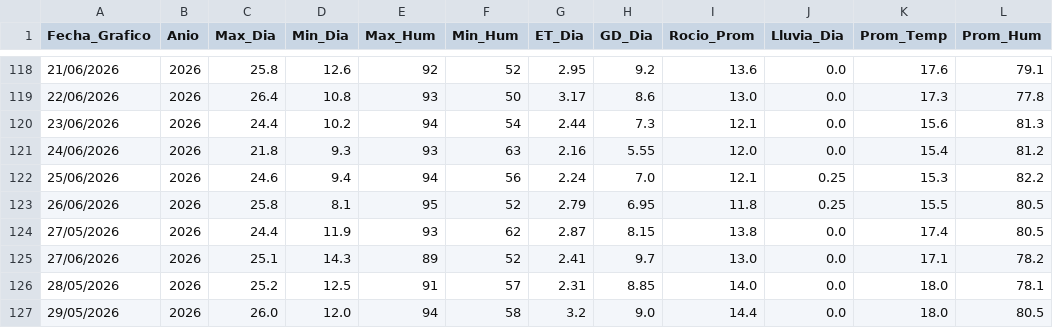
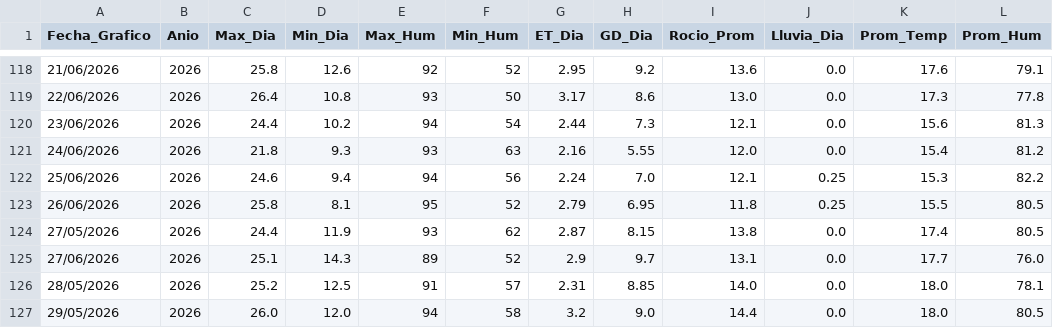
Before and after one commit to omartel-crypto/Datos_Meteorologico, a CSV file: datos_yaurilla.csv, drawn as a sheet; only a part is shown, gaps mark what is left out.

Commit message:
Robot: Data actualizada 2026-06-27 17:14 Lima

```diff
--- a/datos_yaurilla.csv
+++ b/datos_yaurilla.csv
@@ -124,3 +124,3 @@
 27/05/2026,2026,24.4,11.9,93,62,2.87,8.15,13.8,0.0,17.4,80.5
-27/06/2026,2026,25.1,14.3,89,52,2.41,9.7,13.0,0.0,17.1,78.2
+27/06/2026,2026,25.1,14.3,89,52,2.9,9.7,13.1,0.0,17.7,76.0
 28/05/2026,2026,25.2,12.5,91,57,2.31,8.85,14.0,0.0,18.0,78.1
```
Also changed, not shown: datos_actualizados.csv.
